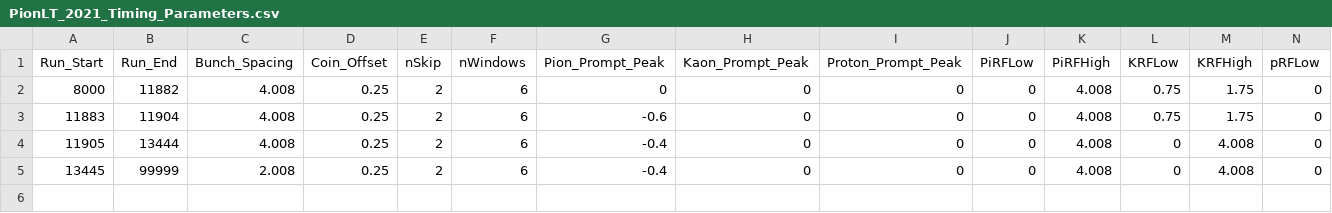
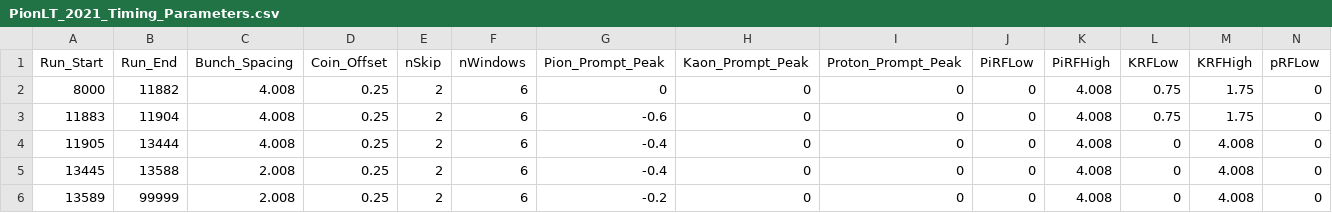
Before and after one commit to JeffersonLab/UTIL_PION, a CSV file: DB/PARAM/PionLT_2021_Timing_Parameters.csv, drawn as a sheet; only a part is shown; rows hold the shown columns only; the diff names each change by its address in the sheet, - before the commit and + after, or states it on an @@ line.

Commit message:
Added/updated kinematics files. Updated parameters and runlist. Updated plot ranges. Added improved tracking to the def/template files

```diff
--- a/DB/PARAM/PionLT_2021_Timing_Parameters.csv
+++ b/DB/PARAM/PionLT_2021_Timing_Parameters.csv
-B5 (Run_End): 99999
+B5 (Run_End): 13588
+row 6: 13589 | 99999 | 2.008 | 0.25 | 2 | 6 | -0.2 | 0 | 0 | 0 | 4.008 | 0 | 4.008 | 0
```
Also changed, not shown: 8 other files.
